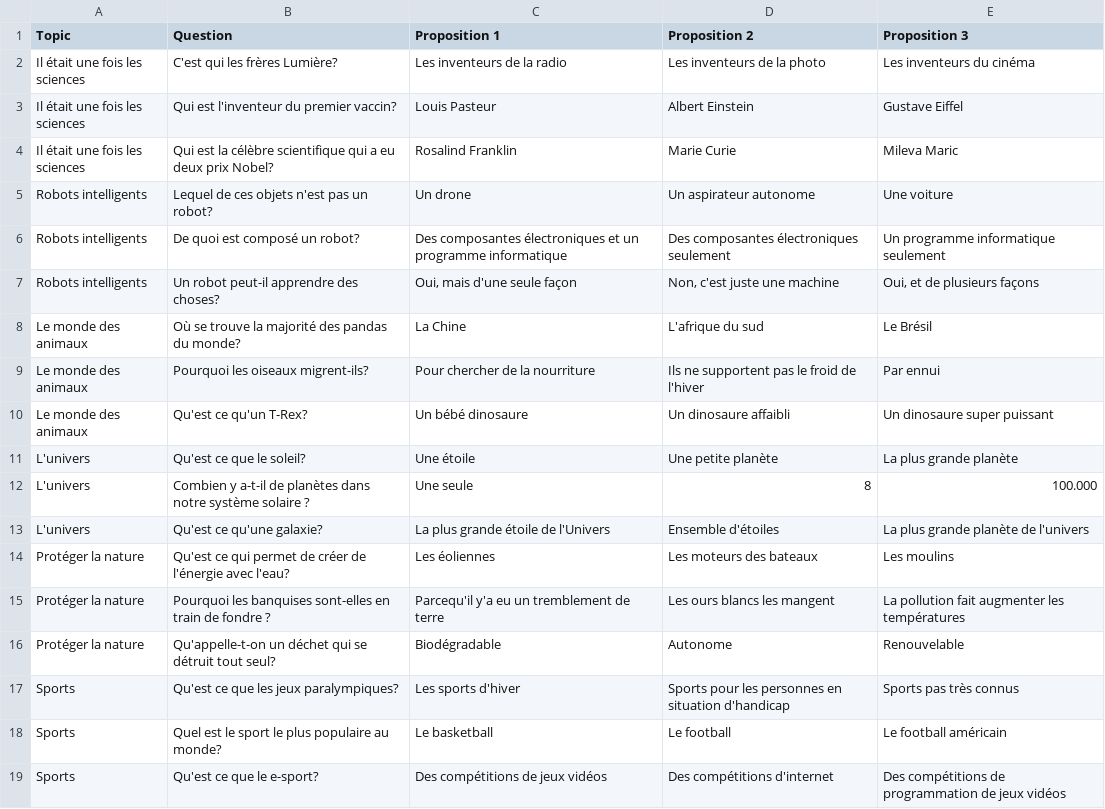
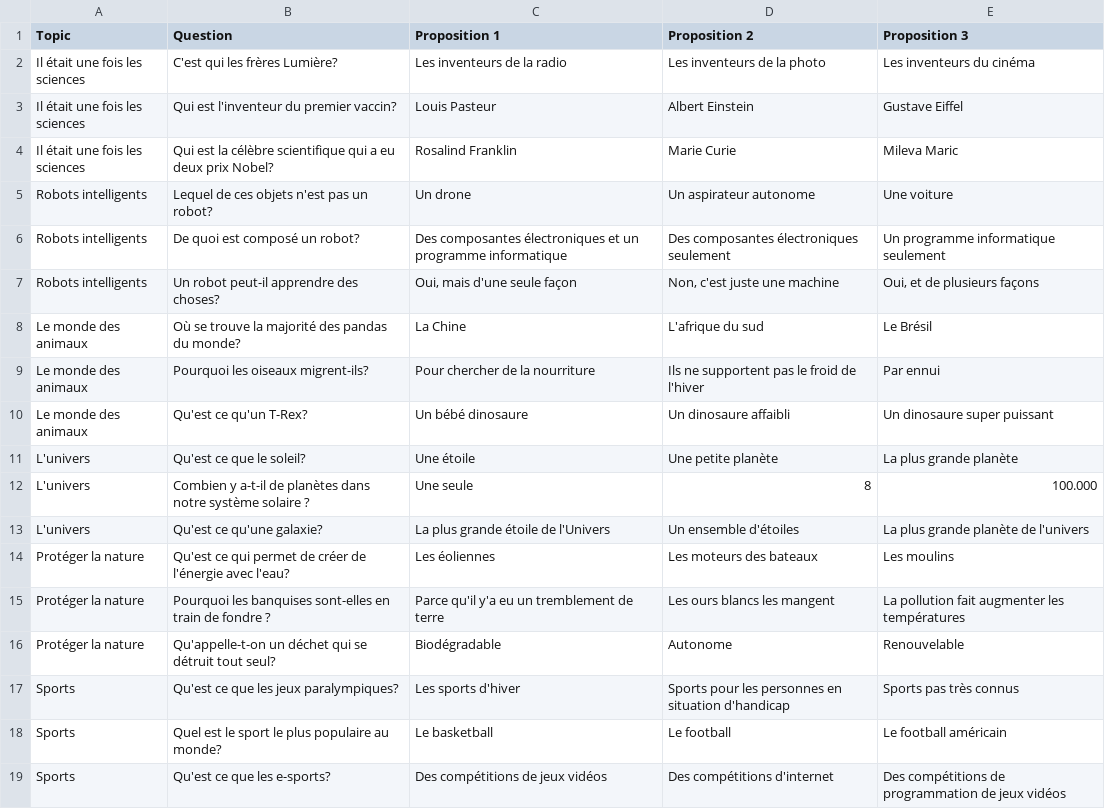
Before and after one commit to moelheni/robolearn, a CSV file: public/gen-topics-csv.csv, drawn as a sheet.

Commit message:
Update gen-topics-csv.csv

```diff
--- a/public/gen-topics-csv.csv
+++ b/public/gen-topics-csv.csv
@@ -12,5 +12,5 @@ L'univers,Qu'est ce que le soleil?,Une étoile,Une petite planète,La plus grand
 L'univers,Combien y a-t-il de planètes dans notre système solaire ?,Une seule,8,100.000
-L'univers,Qu'est ce qu'une galaxie?,La plus grande étoile de l'Univers,Ensemble d'étoiles,La plus grande planète de l'univers
+L'univers,Qu'est ce qu'une galaxie?,La plus grande étoile de l'Univers,Un ensemble d'étoiles,La plus grande planète de l'univers
 Protéger la nature,Qu'est ce qui permet de créer de l'énergie avec l'eau?,Les éoliennes,Les moteurs des bateaux,Les moulins
-Protéger la nature,Pourquoi les banquises sont-elles en train de fondre ?,Parcequ'il y'a eu un tremblement de terre,Les ours blancs les mangent,La pollution fait augmenter les températures
+Protéger la nature,Pourquoi les banquises sont-elles en train de fondre ?,Parce qu'il y'a eu un tremblement de terre,Les ours blancs les mangent,La pollution fait augmenter les températures
 Protéger la nature,Qu'appelle-t-on un déchet qui se détruit tout seul?,Biodégradable,Autonome,Renouvelable
@@ -18,2 +18,2 @@ Sports,Qu'est ce que les jeux paralympiques?,Les sports d'hiver,Sports pour les
 Sports,Quel est le sport le plus populaire au monde?,Le basketball,Le football,Le football américain
-Sports,Qu'est ce que le e-sport?,Des compétitions de jeux vidéos,Des compétitions d'internet,Des compétitions de programmation de jeux vidéos
+Sports,Qu'est ce que les e-sports?,Des compétitions de jeux vidéos,Des compétitions d'internet,Des compétitions de programmation de jeux vidéos
```
